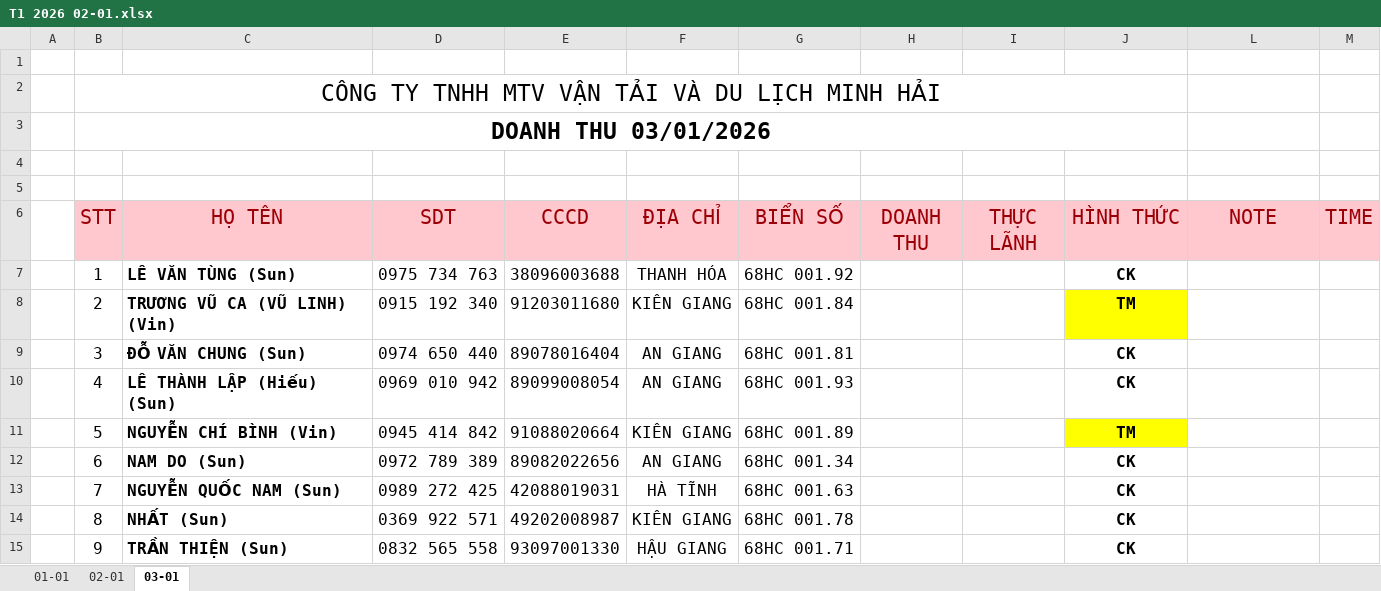
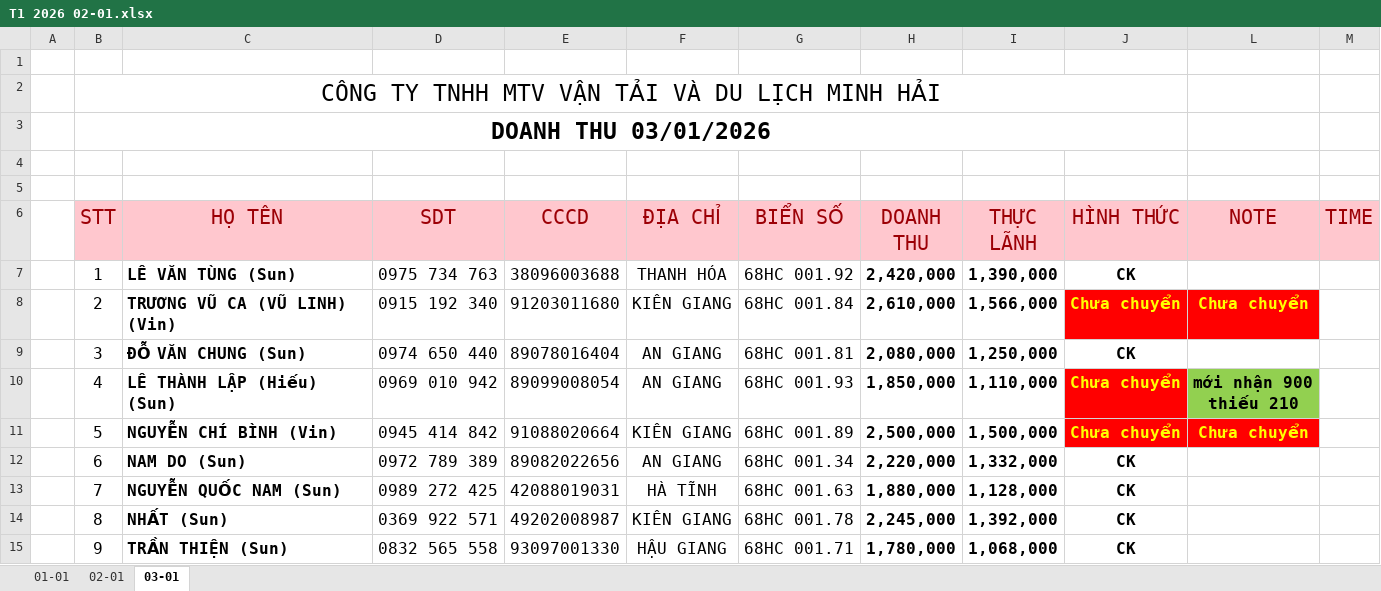
Before and after one commit to Kajumisu123/MinhHaiDriver, an Excel workbook: Theo dõi/T1 2026 02-01.xlsx, sheet 03-01, drawn as a sheet; only a part is shown; values as stored, in another font and other column widths than the file's, no borders; charts and pictures and table styles not drawn; ↵ is a line break in a cell; the diff covers the shown part only; the diff names each change by its address in the sheet, - before the commit and + after, or states it on an @@ line.

```diff
--- a/Theo dõi/T1 2026 02-01.xlsx (sheet 03-01)
+++ b/Theo dõi/T1 2026 02-01.xlsx (sheet 03-01)
-H7 (DOANH THU): (empty)
+H7 (DOANH THU): 2,420,000
-I7 (THỰC LÃNH): (empty)
+I7 (THỰC LÃNH): 1,390,000
-H8 (DOANH THU): (empty)
+H8 (DOANH THU): 2,610,000
-I8 (THỰC LÃNH): (empty)
+I8 (THỰC LÃNH): 1,566,000
-J8 (HÌNH THỨC): TM
+J8 (HÌNH THỨC): Chưa chuyển
@@ J8 fill: #FFFF00 → #FF0000, text colour: black → #FFFF00 @@
-L8 (NOTE): (empty)
+L8 (NOTE): Chưa chuyển
-L8 fill: none
+L8 fill: #FF0000
-H9 (DOANH THU): (empty)
+H9 (DOANH THU): 2,080,000
-I9 (THỰC LÃNH): (empty)
+I9 (THỰC LÃNH): 1,250,000
-H10 (DOANH THU): (empty)
+H10 (DOANH THU): 1,850,000
-I10 (THỰC LÃNH): (empty)
+I10 (THỰC LÃNH): 1,110,000
-J10 (HÌNH THỨC): CK
+J10 (HÌNH THỨC): Chưa chuyển
-J10 fill: none
+J10 fill: #FF0000
-J10:J11 text colour: black
+J10:J11 text colour: #FFFF00
-L10 (NOTE): (empty)
+L10 (NOTE): mới nhận 900 ↵ thiếu 210
-L10 fill: none
+L10 fill: #92D050
-H11 (DOANH THU): (empty)
+H11 (DOANH THU): 2,500,000
-I11 (THỰC LÃNH): (empty)
+I11 (THỰC LÃNH): 1,500,000
-J11 (HÌNH THỨC): TM
+J11 (HÌNH THỨC): Chưa chuyển
-J11 fill: #FFFF00
+J11 fill: #FF0000
-L11 (NOTE): (empty)
+L11 (NOTE): Chưa chuyển
-L11 fill: none
+L11 fill: #FF0000
-H12 (DOANH THU): (empty)
+H12 (DOANH THU): 2,220,000
-I12 (THỰC LÃNH): (empty)
+I12 (THỰC LÃNH): 1,332,000
-H13 (DOANH THU): (empty)
+H13 (DOANH THU): 1,880,000
-I13 (THỰC LÃNH): (empty)
+I13 (THỰC LÃNH): 1,128,000
-H14 (DOANH THU): (empty)
+H14 (DOANH THU): 2,245,000
-I14 (THỰC LÃNH): (empty)
+I14 (THỰC LÃNH): 1,392,000
-H15 (DOANH THU): (empty)
+H15 (DOANH THU): 1,780,000
-I15 (THỰC LÃNH): (empty)
+I15 (THỰC LÃNH): 1,068,000
```
Also changed, not shown: 18 edited cells and cell formats elsewhere in this sheet, hidden cells, 1 other file.
